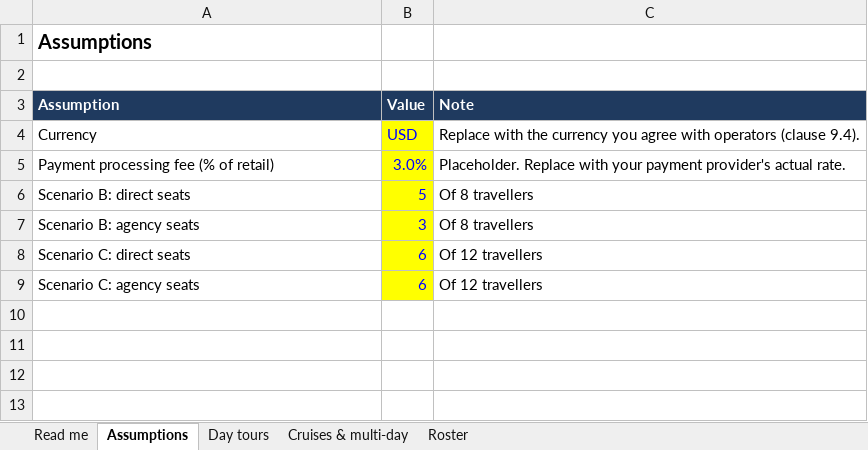
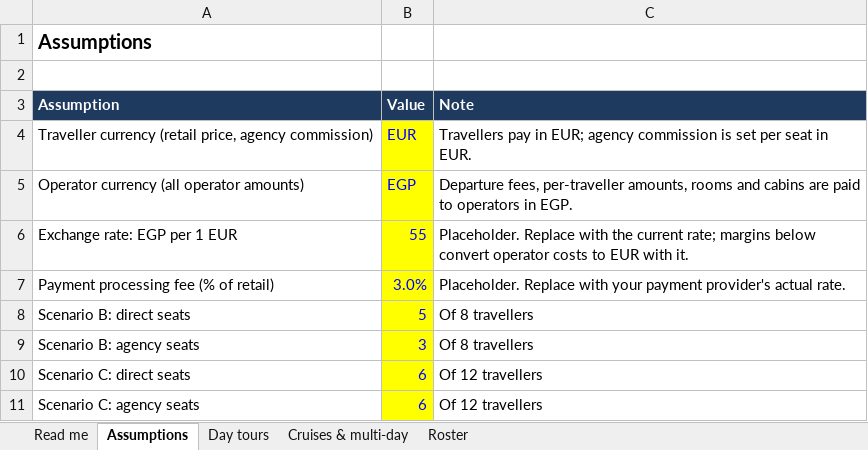
Before and after one commit to desertcanvasart-dotcom/Sawa, an Excel workbook: docs/model/sawa-rate-card.xlsx, sheet Assumptions, drawn as a sheet; values as stored, in another font and other column widths than the file's, no borders; removed rows and columns are numbered as before the commit, all else as after; the diff names each change by its address in the sheet, - before the commit and + after, or states it on an @@ line.

```diff
--- a/docs/model/sawa-rate-card.xlsx (sheet Assumptions)
+++ b/docs/model/sawa-rate-card.xlsx (sheet Assumptions)
-row 4: Currency | USD | Replace with the currency you agree with operators (clause 9.4).
+row 4: Traveller currency (retail price, agency commission) | EUR | Travellers pay in EUR; agency commission is set per seat in EUR.
+row 5: Operator currency (all operator amounts) | EGP | Departure fees, per-traveller amounts, rooms and cabins are paid to operators in EGP.
+row 6: Exchange rate: EGP per 1 EUR | 55 | Placeholder. Replace with the current rate; margins below convert operator costs to EUR with it.
```
Also changed, not shown: sheet Cruises & multi-day, sheet Day tours, sheet Read me, formulas that keep their value, 1 other file.
